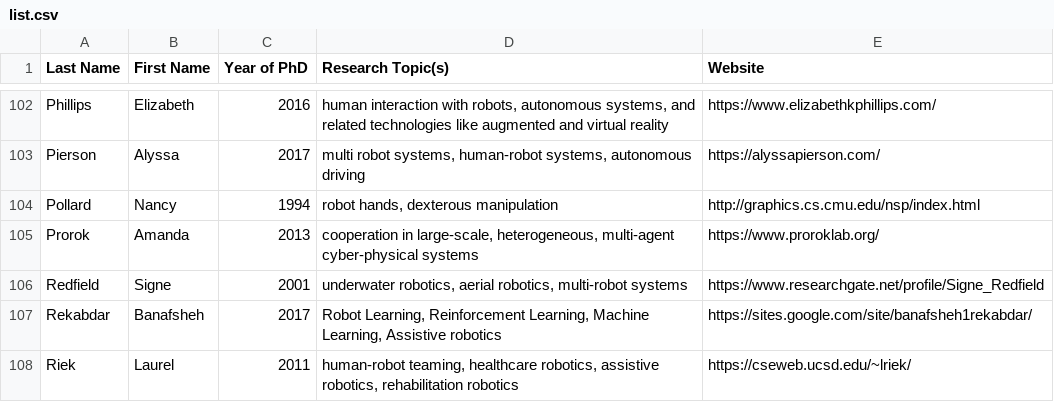
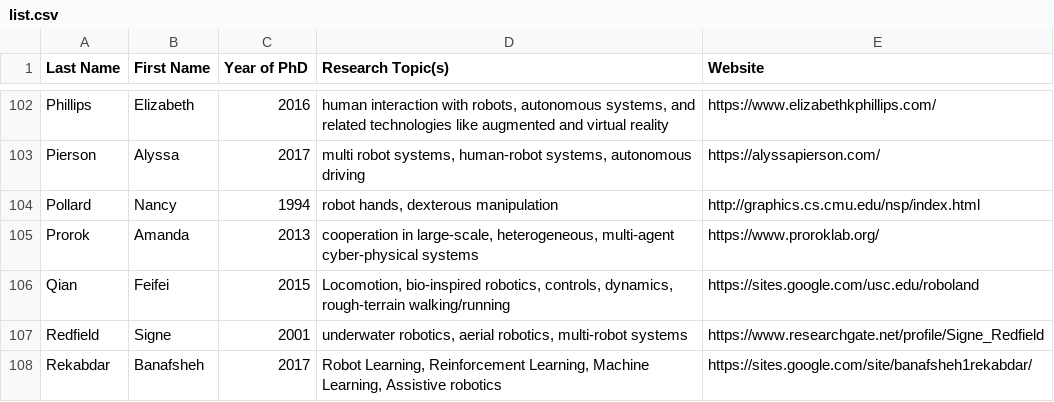
Before and after one commit to us-women-in-robotics-research/us-women-in-robotics-research.github.io, a CSV file: list.csv, drawn as a sheet; only a part is shown, gaps mark what is left out; the shorter side is filled out with more unchanged rows; the diff names each change by its address in the sheet, - before the commit and + after, or states it on an @@ line.

Commit message:
Updated list and linked active contributions to first sentence

```diff
--- a/list.csv
+++ b/list.csv
+row 106: Qian | Feifei | 2015 | Locomotion, bio-inspired robotics, controls, dynamics, rough-terrain walking/running | https://sites.google.com/usc.edu/roboland
```
Also changed, not shown: 1 other file.
